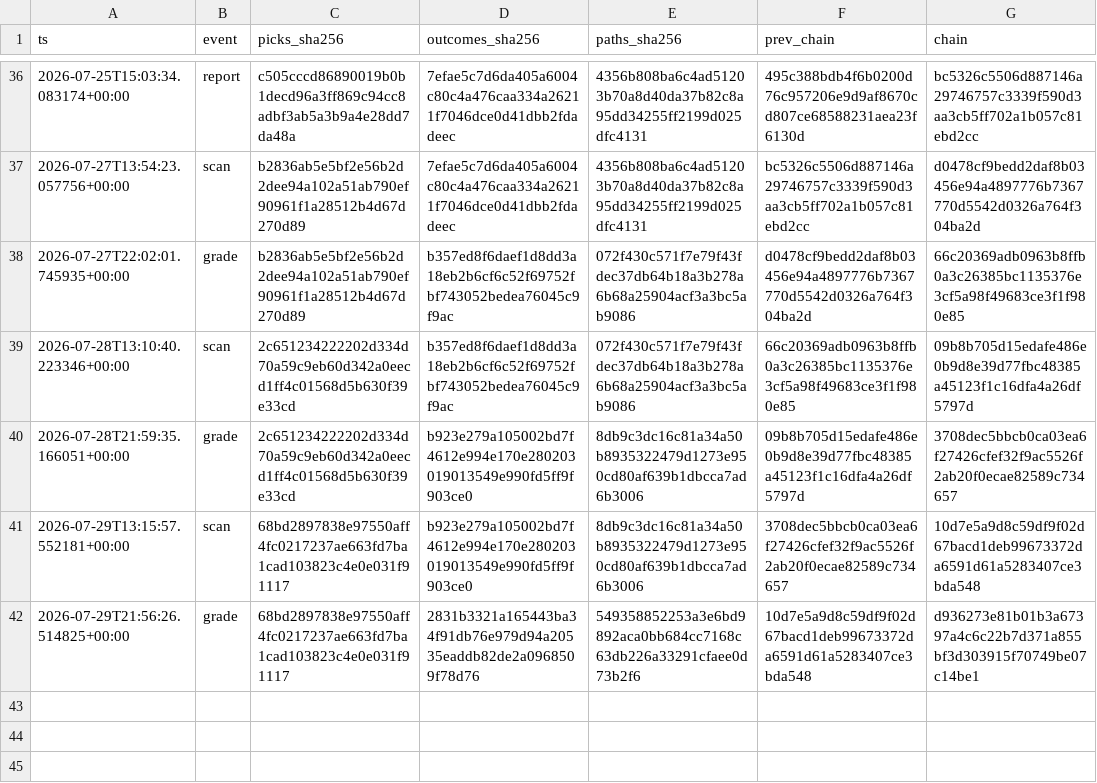
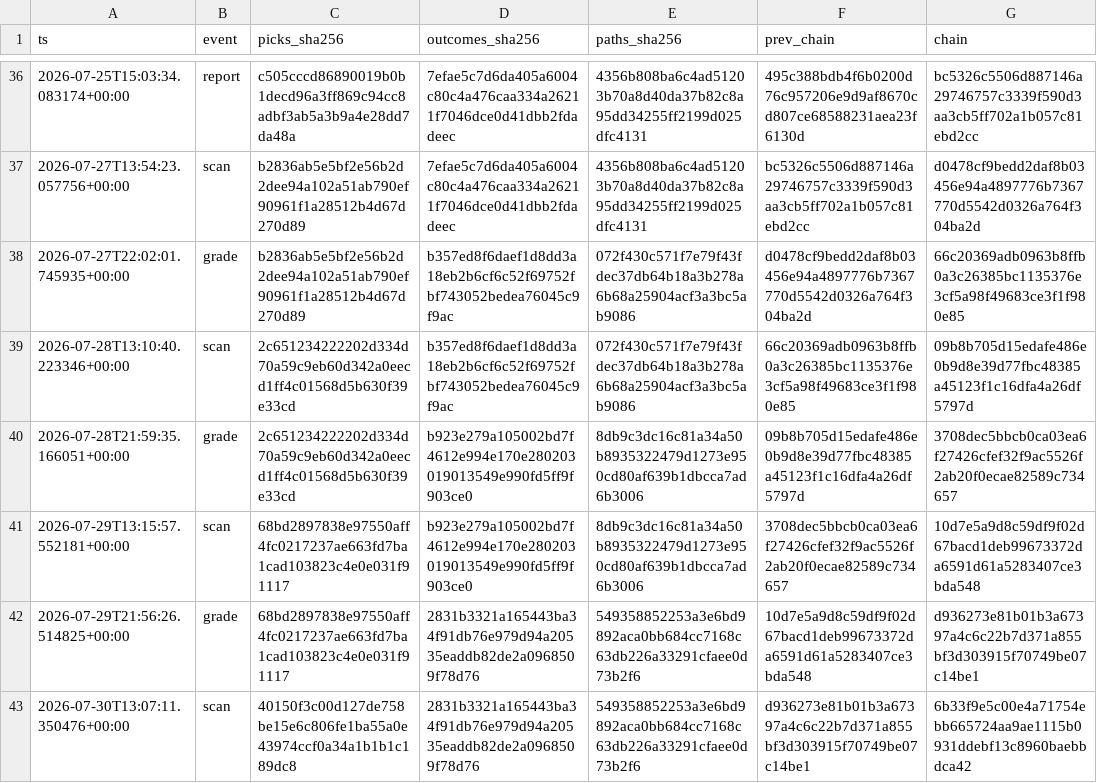
Before and after one commit to joshldavis/ThePickLog, a CSV file: integrity_ledger.csv, drawn as a sheet; only a part is shown, gaps mark what is left out; the diff names each change by its address in the sheet, - before the commit and + after, or states it on an @@ line.

```diff
--- a/integrity_ledger.csv
+++ b/integrity_ledger.csv
+row 43: 2026-07-30T13:07:11.350476+00:00 | scan | 40150f3c00d127de758be15e6c806fe1ba55a0e43974ccf0a34a1b1b1c189dc8 | 2831b3321a165443ba34f91db76e979d94a20535eaddb82de2a0968509f78d76 | 549358852253a3e6bd9892aca0bb684cc7168c63db226a33291cfaee0d73b2f6 | d936273e81b01b3a67397a4c6c22b7d371a855bf3d303915f70749be07c14be1 | 6b33f9e5c00e4a71754ebb665724aa9ae1115b0931ddebf13c8960baebbdca42
```
Also changed, not shown: edgar_snapshot.csv, picks.csv, 3 other files.
